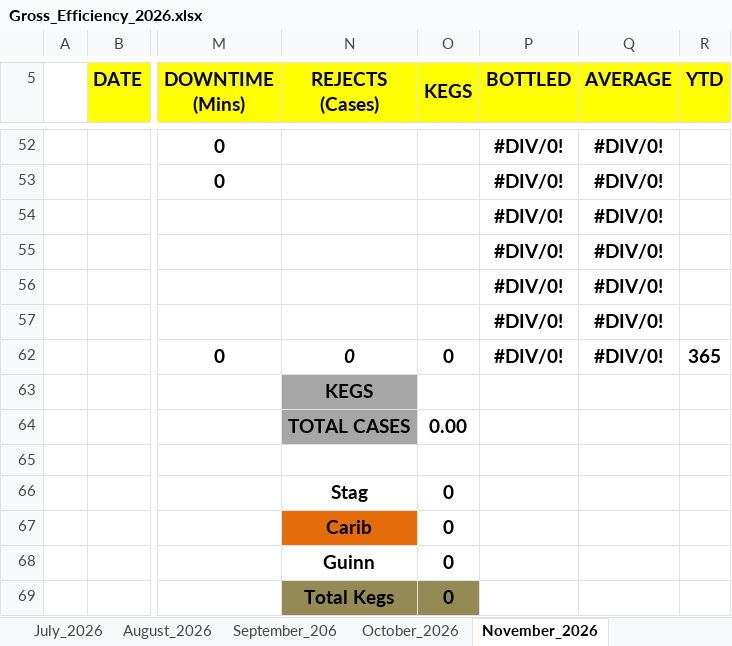
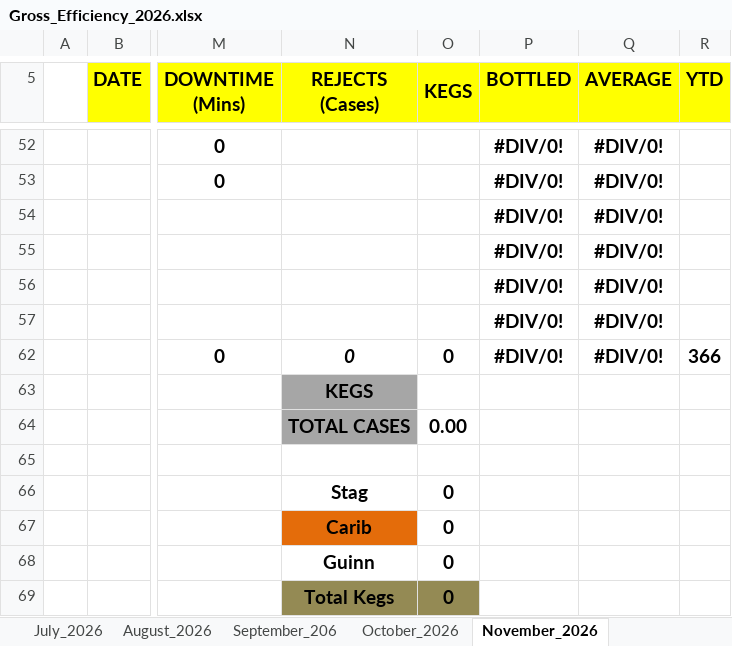
Before and after one commit to cbggrenada/dashboard, an Excel workbook: data/raw/Gross_Efficiency_2026.xlsx, sheet November_2026, drawn as a sheet; only a part is shown, gaps mark what is left out; values as stored, in another font and other column widths than the file's, no borders; conditional formats not drawn; 1 other sheet too large or unreadable and not compared; the diff names each change by its address in the sheet, - before the commit and + after, or states it on an @@ line.

```diff
--- a/data/raw/Gross_Efficiency_2026.xlsx (sheet November_2026)
+++ b/data/raw/Gross_Efficiency_2026.xlsx (sheet November_2026)
-R62 (YTD): 365
+R62 (YTD): 366
```
Also changed, not shown: sheet October_2026, sheet December_2026, data/raw/FTR Calculations 2026.xlsx, data/raw/October'26 Daily Process Report 2026.xlsx, 1 other file.
